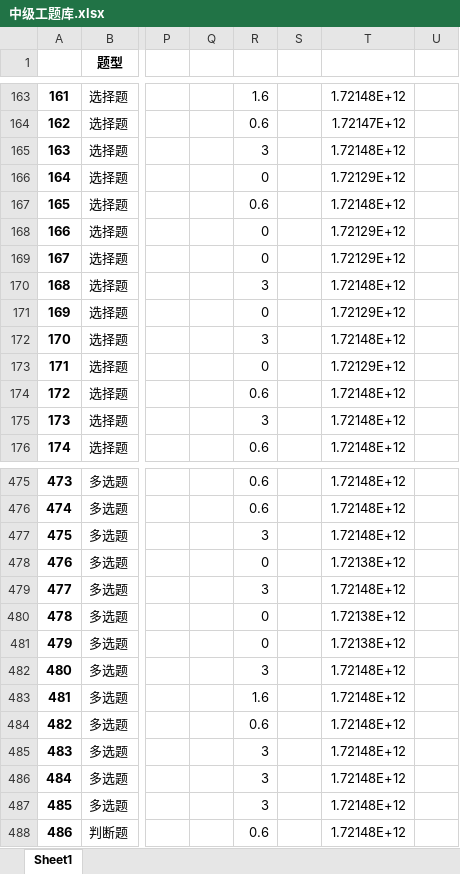
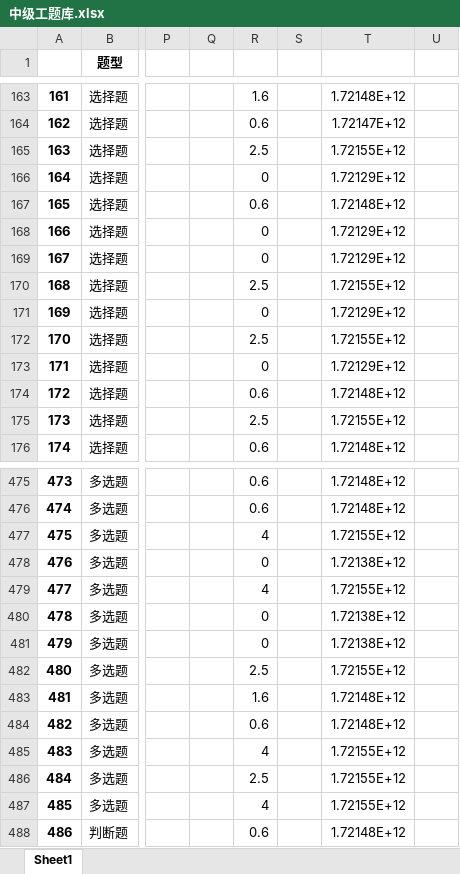
Before and after one commit to Disda-coding/SGCCKiller, an Excel workbook: src/main/resources/中级工题库.xlsx, sheet Sheet1, drawn as a sheet; only a part is shown, gaps mark what is left out; values as stored, in another font and other column widths than the file's, no borders; the diff covers the shown part only; the diff names each change by its address in the sheet, - before the commit and + after, or states it on an @@ line.

Commit message:
自动化做题同步

```diff
--- a/src/main/resources/中级工题库.xlsx (sheet Sheet1)
+++ b/src/main/resources/中级工题库.xlsx (sheet Sheet1)
-R165: 3
+R165: 2.5
-T165: 1.72148E+12
+T165: 1.72155E+12
-R170: 3
+R170: 2.5
-T170: 1.72148E+12
+T170: 1.72155E+12
-R172: 3
+R172: 2.5
-T172: 1.72148E+12
+T172: 1.72155E+12
-R175: 3
+R175: 2.5
-T175: 1.72148E+12
+T175: 1.72155E+12
-R477: 3
+R477: 4
-T477: 1.72148E+12
+T477: 1.72155E+12
-R479: 3
+R479: 4
-T479: 1.72148E+12
+T479: 1.72155E+12
-R482: 3
+R482: 2.5
-T482: 1.72148E+12
+T482: 1.72155E+12
-R485: 3
+R485: 4
-T485:T487: 1.72148E+12
+T485:T487: 1.72155E+12
-R486: 3
+R486: 2.5
-R487: 3
+R487: 4
```
Also changed, not shown: 53 edited cells elsewhere in this sheet.
